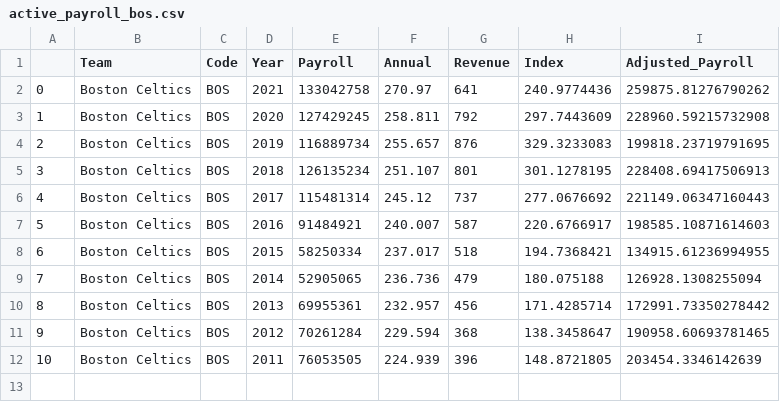
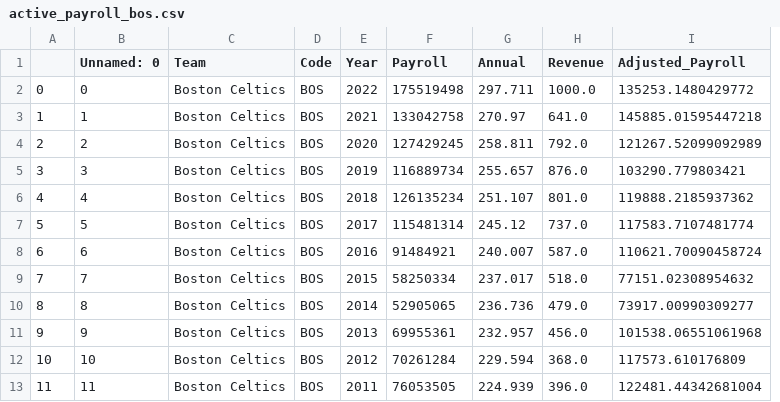
Before and after one commit to SLBlundell/slblundell.github.io, a CSV file: week4/active_payroll_bos.csv, drawn as a sheet; removed rows and columns are numbered as before the commit, all else as after; the diff names each change by its address in the sheet, - before the commit and + after, or states it on an @@ line.

```diff
--- a/week4/active_payroll_bos.csv
+++ b/week4/active_payroll_bos.csv
+column B (Unnamed: 0), rows 3-13: 1 | 2 | 3 | 4 | 5 | 6 | 7 | 8 | 9 | 10 | 11
-column H (Index), rows 2-12: 240.9774436 | 297.7443609 | 329.3233083 | 301.1278195 | 277.0676692 | 220.6766917 | 194.7368421 | 180.075188 | 171.4285714 | 138.3458647 | 148.8721805
+row 2: 0 | 0 | Boston Celtics | BOS | 2022 | 175519498 | 297.711 | 1000.0 | 135253.1480429772
@@ column A renumbered from row 3 down @@
-H3 (Revenue): 641
+H3 (Revenue): 641.0
-I3 (Adjusted_Payroll): 259875.81276790262
+I3 (Adjusted_Payroll): 145885.01595447218
-H4 (Revenue): 792
+H4 (Revenue): 792.0
-I4 (Adjusted_Payroll): 228960.59215732908
+I4 (Adjusted_Payroll): 121267.52099092989
-H5 (Revenue): 876
+H5 (Revenue): 876.0
-I5 (Adjusted_Payroll): 199818.23719791695
+I5 (Adjusted_Payroll): 103290.779803421
-H6 (Revenue): 801
+H6 (Revenue): 801.0
-I6 (Adjusted_Payroll): 228408.69417506913
+I6 (Adjusted_Payroll): 119888.2185937362
-H7 (Revenue): 737
+H7 (Revenue): 737.0
-I7 (Adjusted_Payroll): 221149.06347160443
+I7 (Adjusted_Payroll): 117583.7107481774
-H8 (Revenue): 587
+H8 (Revenue): 587.0
-I8 (Adjusted_Payroll): 198585.10871614603
+I8 (Adjusted_Payroll): 110621.70090458724
-H9 (Revenue): 518
+H9 (Revenue): 518.0
-I9 (Adjusted_Payroll): 134915.61236994955
+I9 (Adjusted_Payroll): 77151.02308954632
-H10 (Revenue): 479
+H10 (Revenue): 479.0
-I10 (Adjusted_Payroll): 126928.1308255094
+I10 (Adjusted_Payroll): 73917.00990309277
-H11 (Revenue): 456
+H11 (Revenue): 456.0
-I11 (Adjusted_Payroll): 172991.73350278442
+I11 (Adjusted_Payroll): 101538.06551061968
-H12 (Revenue): 368
+H12 (Revenue): 368.0
-I12 (Adjusted_Payroll): 190958.60693781465
+I12 (Adjusted_Payroll): 117573.610176809
-H13 (Revenue): 396
+H13 (Revenue): 396.0
-I13 (Adjusted_Payroll): 203454.3346142639
+I13 (Adjusted_Payroll): 122481.44342681004
```
Also changed, not shown: week4/active_payroll_atl.csv, week4/active_payroll_det.csv, 31 other files.
